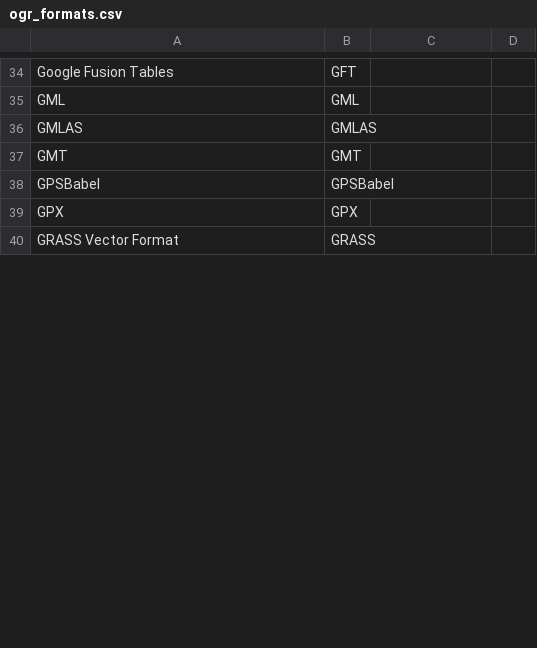
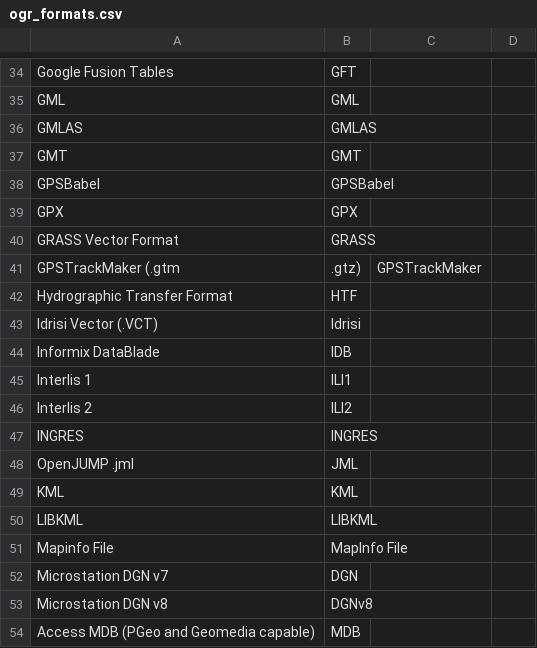
Before and after one commit to 1SpatialGroupLtd/gdal, a CSV file: gdal/doc/ogr_formats.csv, drawn as a sheet; only a part is shown, gaps mark what is left out; the diff covers the shown part only; the diff names each change by its address in the sheet, - before the commit and + after, or states it on an @@ line.

```diff
--- a/gdal/doc/ogr_formats.csv
+++ b/gdal/doc/ogr_formats.csv
+row 41: GPSTrackMaker (.gtm | .gtz) | GPSTrackMaker
+row 42: Hydrographic Transfer Format | HTF
+row 43: Idrisi Vector (.VCT) | Idrisi
+row 44: Informix DataBlade | IDB
+row 45: Interlis 1 | ILI1
+row 46: Interlis 2 | ILI2
+row 47: INGRES | INGRES
+row 48: OpenJUMP .jml | JML
+row 49: KML | KML
+row 50: LIBKML | LIBKML
+row 51: Mapinfo File | MapInfo File
+row 52: Microstation DGN v7 | DGN
+row 53: Microstation DGN v8 | DGNv8
+row 54: Access MDB (PGeo and Geomedia capable) | MDB
```
Also changed, not shown: 12 added rows and 1 edited cell elsewhere in this file, gdal/doc/gdal_formats.csv.
